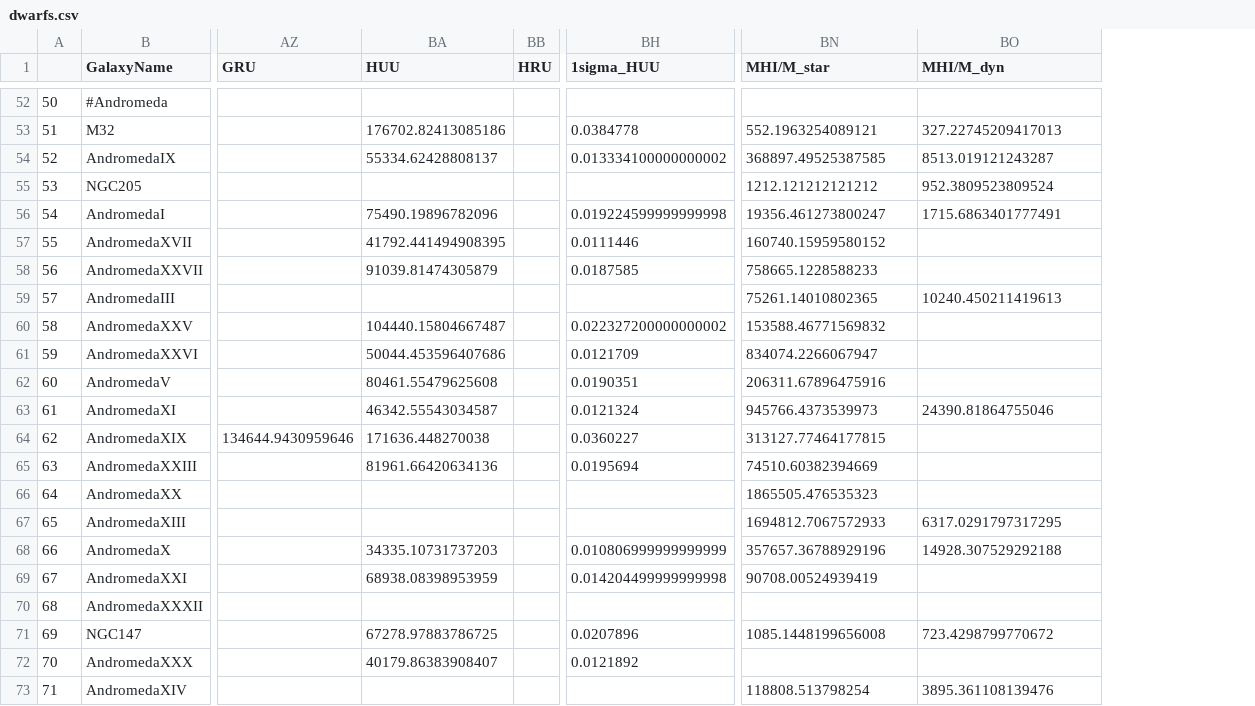
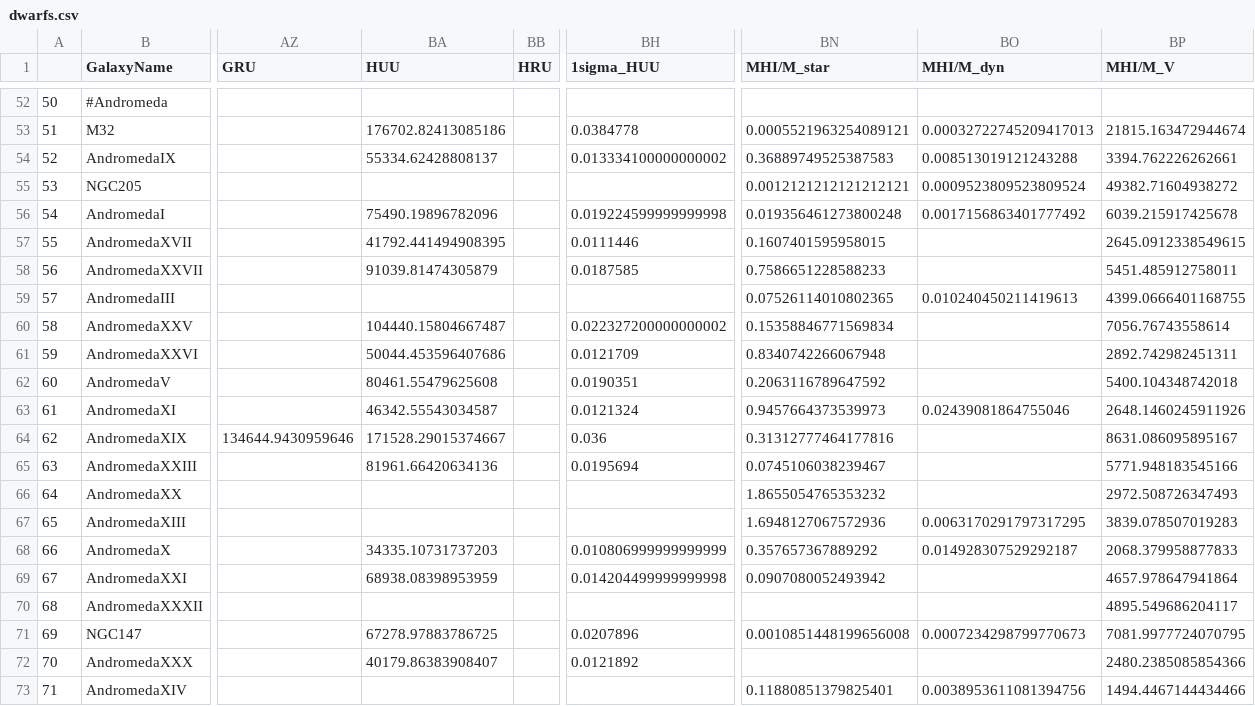
Before and after one commit to janagrc/HIdwarflimits, a CSV file: dwarfs.csv, drawn as a sheet; only a part is shown, gaps mark what is left out; the diff covers the shown part only; the diff names each change by its address in the sheet, - before the commit and + after, or states it on an @@ line.

```diff
--- a/dwarfs.csv
+++ b/dwarfs.csv
+column BP (MHI/M_V), rows 53-73: 21815.163472944674 | 3394.762226262661 | 49382.71604938272 | 6039.215917425678 | 2645.0912338549615 | 5451.485912758011 | 4399.0666401168755 | 7056.76743558614 | 2892.742982451311 | 5400.104348742018 | 2648.1460245911926 | 8631.086095895167 | 5771.948183545166 | 2972.508726347493 | 3839.078507019283 | 2068.379958877833 | 4657.978647941864 | 4895.549686204117 | 7081.9977724070795 | 2480.2385085854366 | 1494.4467144434466
-BN53 (MHI/M_star): 552.1963254089121
+BN53 (MHI/M_star): 0.0005521963254089121
-BO53 (MHI/M_dyn): 327.22745209417013
+BO53 (MHI/M_dyn): 0.00032722745209417013
-BN54 (MHI/M_star): 368897.49525387585
+BN54 (MHI/M_star): 0.36889749525387583
-BO54 (MHI/M_dyn): 8513.019121243287
+BO54 (MHI/M_dyn): 0.008513019121243288
-BN55 (MHI/M_star): 1212.121212121212
+BN55 (MHI/M_star): 0.0012121212121212121
-BO55 (MHI/M_dyn): 952.3809523809524
+BO55 (MHI/M_dyn): 0.0009523809523809524
-BN56 (MHI/M_star): 19356.461273800247
+BN56 (MHI/M_star): 0.019356461273800248
-BO56 (MHI/M_dyn): 1715.6863401777491
+BO56 (MHI/M_dyn): 0.0017156863401777492
-BN57 (MHI/M_star): 160740.15959580152
+BN57 (MHI/M_star): 0.1607401595958015
-BN58 (MHI/M_star): 758665.1228588233
+BN58 (MHI/M_star): 0.7586651228588233
-BN59 (MHI/M_star): 75261.14010802365
+BN59 (MHI/M_star): 0.07526114010802365
-BO59 (MHI/M_dyn): 10240.450211419613
+BO59 (MHI/M_dyn): 0.010240450211419613
-BN60 (MHI/M_star): 153588.46771569832
+BN60 (MHI/M_star): 0.15358846771569834
-BN61 (MHI/M_star): 834074.2266067947
+BN61 (MHI/M_star): 0.8340742266067948
-BN62 (MHI/M_star): 206311.67896475916
+BN62 (MHI/M_star): 0.2063116789647592
-BN63 (MHI/M_star): 945766.4373539973
+BN63 (MHI/M_star): 0.9457664373539973
-BO63 (MHI/M_dyn): 24390.81864755046
+BO63 (MHI/M_dyn): 0.02439081864755046
-BA64 (HUU): 171636.448270038
+BA64 (HUU): 171528.29015374667
-BH64 (1sigma_HUU): 0.0360227
+BH64 (1sigma_HUU): 0.036
-BN64 (MHI/M_star): 313127.77464177815
+BN64 (MHI/M_star): 0.31312777464177816
-BN65 (MHI/M_star): 74510.60382394669
+BN65 (MHI/M_star): 0.0745106038239467
-BN66 (MHI/M_star): 1865505.476535323
+BN66 (MHI/M_star): 1.8655054765353232
-BN67 (MHI/M_star): 1694812.7067572933
+BN67 (MHI/M_star): 1.6948127067572936
-BO67 (MHI/M_dyn): 6317.0291797317295
+BO67 (MHI/M_dyn): 0.0063170291797317295
-BN68 (MHI/M_star): 357657.36788929196
+BN68 (MHI/M_star): 0.357657367889292
-BO68 (MHI/M_dyn): 14928.307529292188
+BO68 (MHI/M_dyn): 0.014928307529292187
-BN69 (MHI/M_star): 90708.00524939419
+BN69 (MHI/M_star): 0.0907080052493942
-BN71 (MHI/M_star): 1085.1448199656008
+BN71 (MHI/M_star): 0.0010851448199656008
-BO71 (MHI/M_dyn): 723.4298799770672
+BO71 (MHI/M_dyn): 0.0007234298799770673
-BN73 (MHI/M_star): 118808.513798254
+BN73 (MHI/M_star): 0.11880851379825401
-BO73 (MHI/M_dyn): 3895.361108139476
+BO73 (MHI/M_dyn): 0.0038953611081394756
```
Also changed, not shown: 122 edited cells elsewhere in this file, 5 other files.
